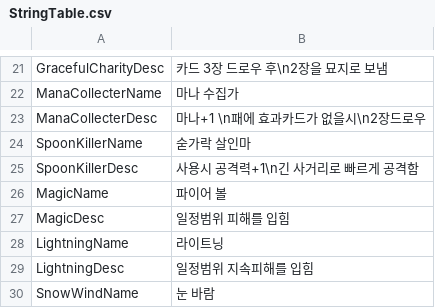
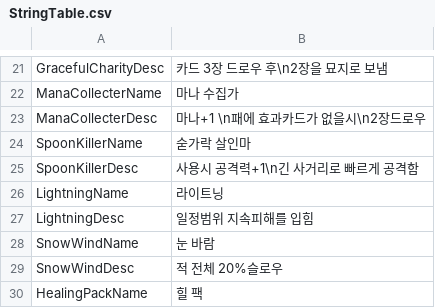
Before and after one commit to Devel-Rocket-ClassRoom/minigame-project-chuleku, a CSV file: Assets/Resources/DataTable/StringTable.csv, drawn as a sheet; only a part is shown, gaps mark what is left out; the shorter side is filled out with more unchanged rows; the diff names each change by its address in the sheet, - before the commit and + after, or states it on an @@ line.

Commit message:
StringTable 파이어볼 설명 두번겹친거 수정

```diff
--- a/Assets/Resources/DataTable/StringTable.csv
+++ b/Assets/Resources/DataTable/StringTable.csv
-row 26: MagicName | 파이어 볼
-row 27: MagicDesc | 일정범위 피해를 입힘
```
Also changed, not shown: 6 other files.
